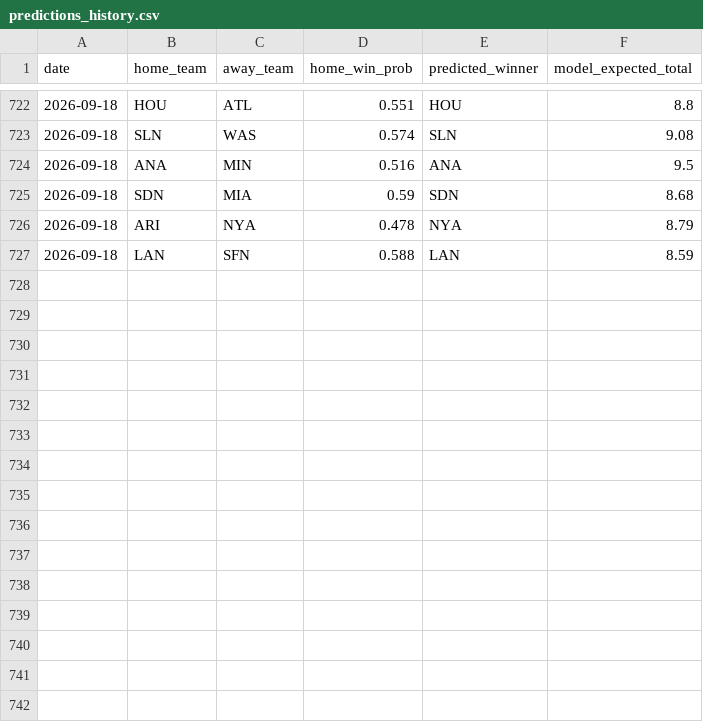
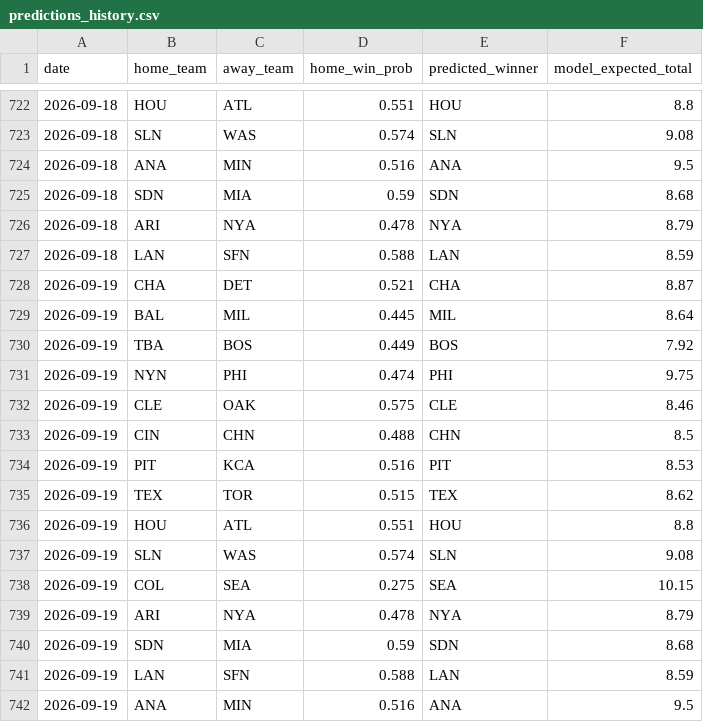
Before and after one commit to andrewhen1999/AutoMLBPredict, a CSV file: MLBPredict/output/predictions_history.csv, drawn as a sheet; only a part is shown, gaps mark what is left out; the diff names each change by its address in the sheet, - before the commit and + after, or states it on an @@ line.

```diff
--- a/MLBPredict/output/predictions_history.csv
+++ b/MLBPredict/output/predictions_history.csv
+row 728: 2026-09-19 | CHA | DET | 0.521 | CHA | 8.87
+row 729: 2026-09-19 | BAL | MIL | 0.445 | MIL | 8.64
+row 730: 2026-09-19 | TBA | BOS | 0.449 | BOS | 7.92
+row 731: 2026-09-19 | NYN | PHI | 0.474 | PHI | 9.75
+row 732: 2026-09-19 | CLE | OAK | 0.575 | CLE | 8.46
+row 733: 2026-09-19 | CIN | CHN | 0.488 | CHN | 8.5
+row 734: 2026-09-19 | PIT | KCA | 0.516 | PIT | 8.53
+row 735: 2026-09-19 | TEX | TOR | 0.515 | TEX | 8.62
+row 736: 2026-09-19 | HOU | ATL | 0.551 | HOU | 8.8
+row 737: 2026-09-19 | SLN | WAS | 0.574 | SLN | 9.08
+row 738: 2026-09-19 | COL | SEA | 0.275 | SEA | 10.15
+row 739: 2026-09-19 | ARI | NYA | 0.478 | NYA | 8.79
+row 740: 2026-09-19 | SDN | MIA | 0.59 | SDN | 8.68
+row 741: 2026-09-19 | LAN | SFN | 0.588 | LAN | 8.59
+row 742: 2026-09-19 | ANA | MIN | 0.516 | ANA | 9.5
```
